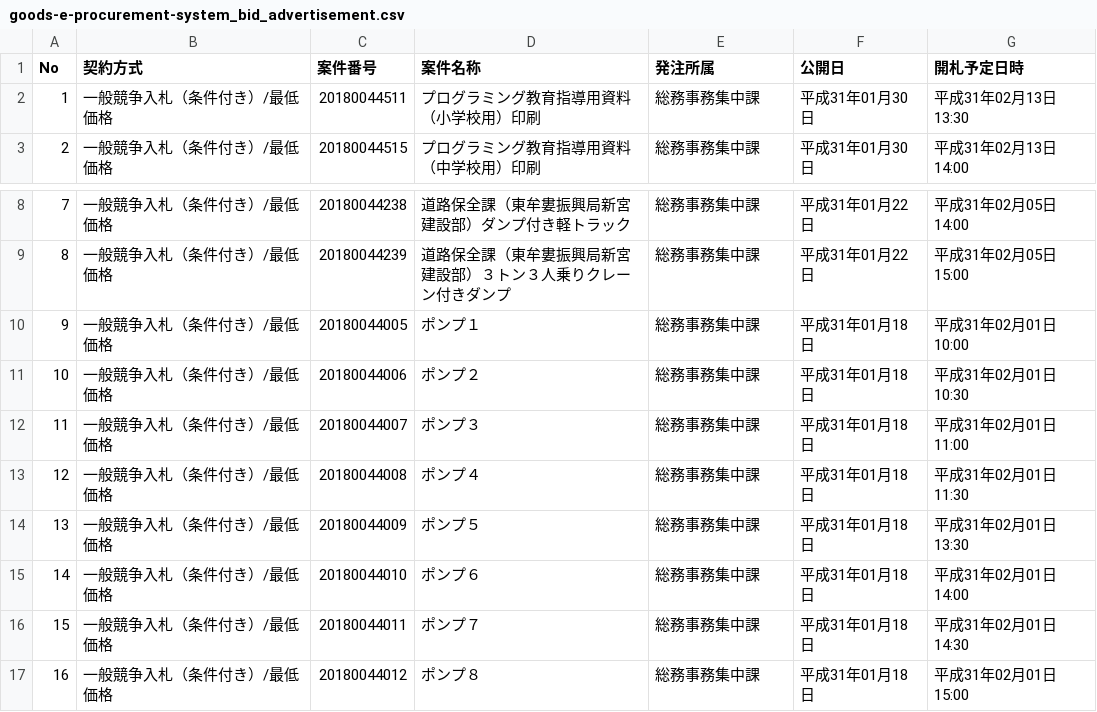
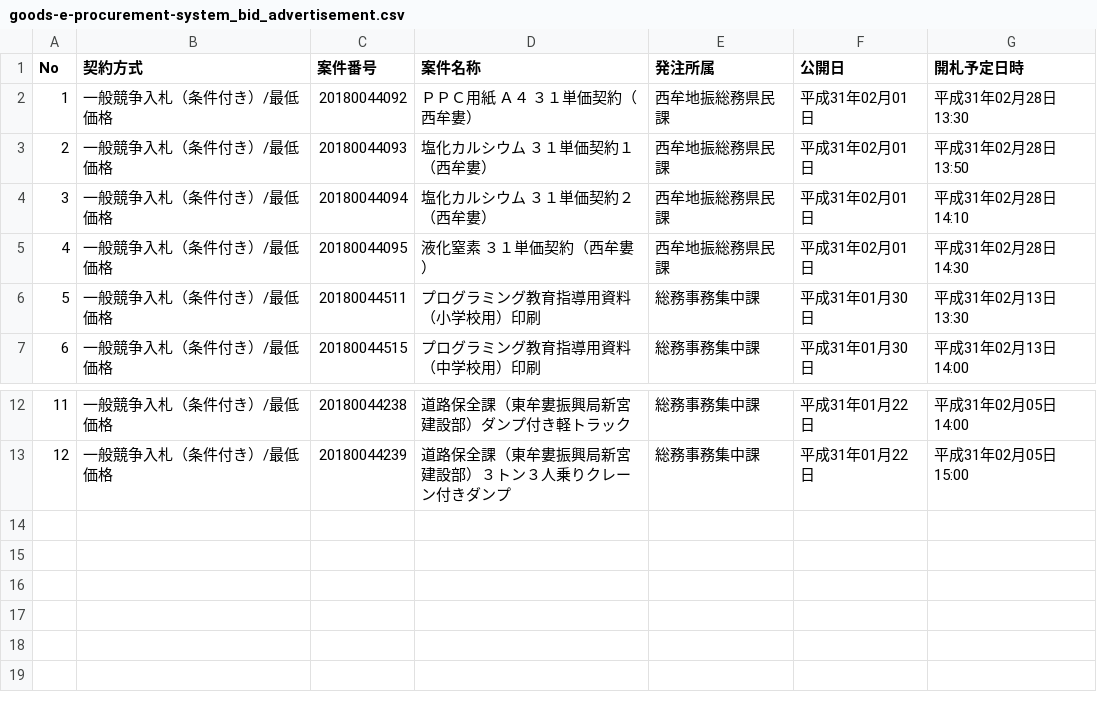
Before and after one commit to wakayama-pref-org/Goods-e-procurement-system_Bid_Advertisement, a CSV file: csv/goods-e-procurement-system_bid_advertisement.csv, drawn as a sheet; only a part is shown, gaps mark what is left out; removed rows and columns are numbered as before the commit, all else as after; the diff names each change by its address in the sheet, - before the commit and + after, or states it on an @@ line.

```diff
--- a/csv/goods-e-procurement-system_bid_advertisement.csv
+++ b/csv/goods-e-procurement-system_bid_advertisement.csv
+row 2: 1 | 一般競争入札（条件付き）/最低価格 | 20180044092 | ＰＰＣ用紙 Ａ４ ３１単価契約（西牟婁） | 西牟地振総務県民課 | 平成31年02月01日 | 平成31年02月28日 13:30
+row 3: 2 | 一般競争入札（条件付き）/最低価格 | 20180044093 | 塩化カルシウム ３１単価契約１（西牟婁） | 西牟地振総務県民課 | 平成31年02月01日 | 平成31年02月28日 13:50
+row 4: 3 | 一般競争入札（条件付き）/最低価格 | 20180044094 | 塩化カルシウム ３１単価契約２（西牟婁） | 西牟地振総務県民課 | 平成31年02月01日 | 平成31年02月28日 14:10
+row 5: 4 | 一般競争入札（条件付き）/最低価格 | 20180044095 | 液化窒素 ３１単価契約（西牟婁） | 西牟地振総務県民課 | 平成31年02月01日 | 平成31年02月28日 14:30
@@ column A (No) renumbered between rows 6 and 13 @@
-row 10: 9 | 一般競争入札（条件付き）/最低価格 | 20180044005 | ポンプ１ | 総務事務集中課 | 平成31年01月18日 | 平成31年02月01日 10:00
-row 11: 10 | 一般競争入札（条件付き）/最低価格 | 20180044006 | ポンプ２ | 総務事務集中課 | 平成31年01月18日 | 平成31年02月01日 10:30
-row 12: 11 | 一般競争入札（条件付き）/最低価格 | 20180044007 | ポンプ３ | 総務事務集中課 | 平成31年01月18日 | 平成31年02月01日 11:00
-row 13: 12 | 一般競争入札（条件付き）/最低価格 | 20180044008 | ポンプ４ | 総務事務集中課 | 平成31年01月18日 | 平成31年02月01日 11:30
-row 14: 13 | 一般競争入札（条件付き）/最低価格 | 20180044009 | ポンプ５ | 総務事務集中課 | 平成31年01月18日 | 平成31年02月01日 13:30
-row 15: 14 | 一般競争入札（条件付き）/最低価格 | 20180044010 | ポンプ６ | 総務事務集中課 | 平成31年01月18日 | 平成31年02月01日 14:00
-row 16: 15 | 一般競争入札（条件付き）/最低価格 | 20180044011 | ポンプ７ | 総務事務集中課 | 平成31年01月18日 | 平成31年02月01日 14:30
-row 17: 16 | 一般競争入札（条件付き）/最低価格 | 20180044012 | ポンプ８ | 総務事務集中課 | 平成31年01月18日 | 平成31年02月01日 15:00
```
Also changed, not shown: 1 other file.
